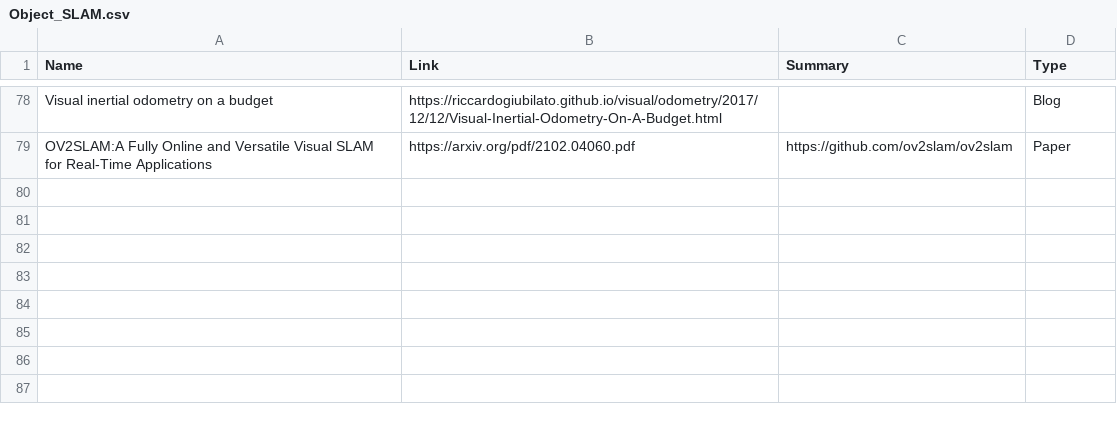
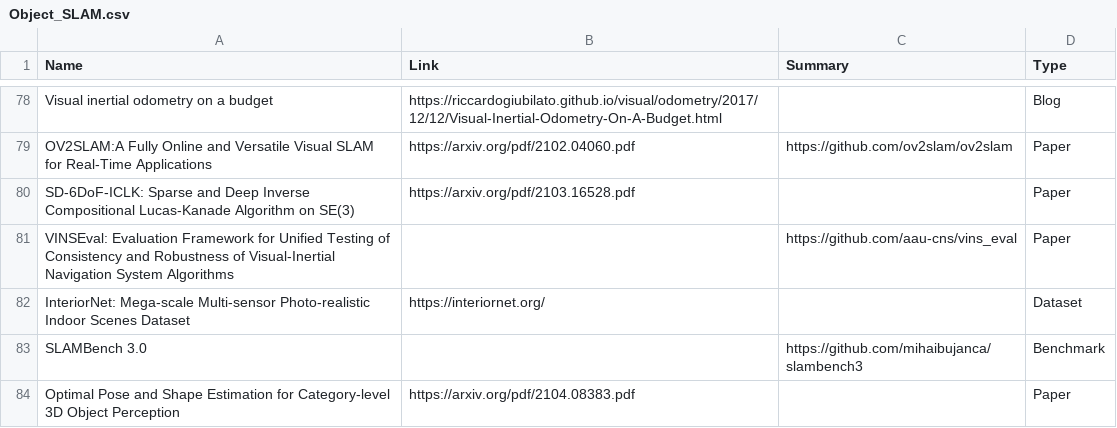
Before and after one commit to moshanATucsd/Awesome-object-SLAM-paper, a CSV file: Object_SLAM.csv, drawn as a sheet; only a part is shown, gaps mark what is left out.

```diff
--- a/Object_SLAM.csv
+++ b/Object_SLAM.csv
@@ -103 +103,6 @@ Visual inertial odometry on a budget,https://riccardogiubilato.github.io/visual/
 OV2SLAM:A Fully Online and Versatile Visual SLAM for Real-Time Applications,https://arxiv.org/pdf/2102.04060.pdf,https://github.com/ov2slam/ov2slam,Paper
+SD-6DoF-ICLK: Sparse and Deep Inverse Compositional Lucas-Kanade Algorithm on SE(3),https://arxiv.org/pdf/2103.16528.pdf,,Paper
+VINSEval: Evaluation Framework for Unified Testing of Consistency and Robustness of Visual-Inertial Navigation System Algorithms,,https://github.com/aau-cns/vins_eval,Paper
+InteriorNet: Mega-scale Multi-sensor Photo-realistic Indoor Scenes Dataset,https://interiornet.org/,,Dataset
+SLAMBench 3.0,,https://github.com/mihaibujanca/slambench3,Benchmark
+Optimal Pose and Shape Estimation for Category-level 3D Object Perception,https://arxiv.org/pdf/2104.08383.pdf,,Paper
```
Also changed, not shown: Object_SLAM copy.csv.
